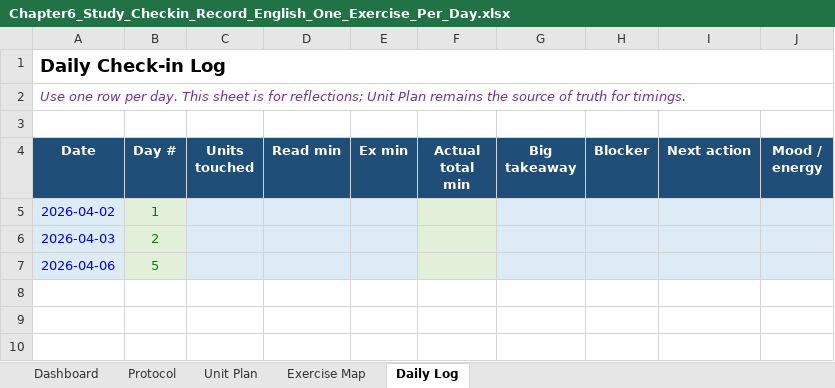
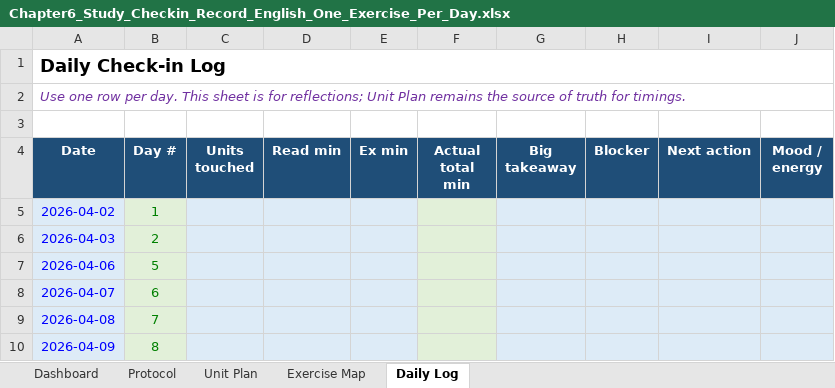
Before and after one commit to Archimondstat/resnick-notes, an Excel workbook: Chapter6_Study_Checkin_Record_English_One_Exercise_Per_Day.xlsx, sheet Daily Log, drawn as a sheet; values as stored, in another font and other column widths than the file's, no borders; table styles not drawn; the diff names each change by its address in the sheet, - before the commit and + after, or states it on an @@ line.

```diff
--- a/Chapter6_Study_Checkin_Record_English_One_Exercise_Per_Day.xlsx (sheet Daily Log)
+++ b/Chapter6_Study_Checkin_Record_English_One_Exercise_Per_Day.xlsx (sheet Daily Log)
+row 8: 2026-04-07 | 6
+row 9: 2026-04-08 | 7
+row 10: 2026-04-09 | 8
```
Also changed, not shown: sheet Dashboard, sheet Unit Plan, sheet Exercise Map, 7 other files.
